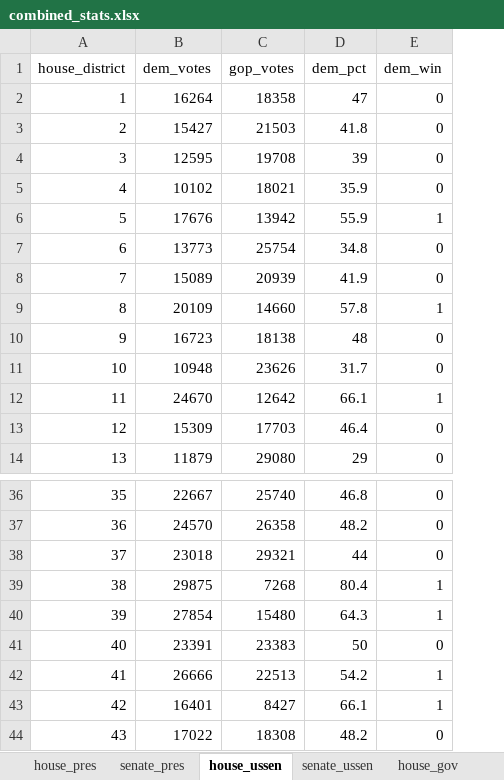
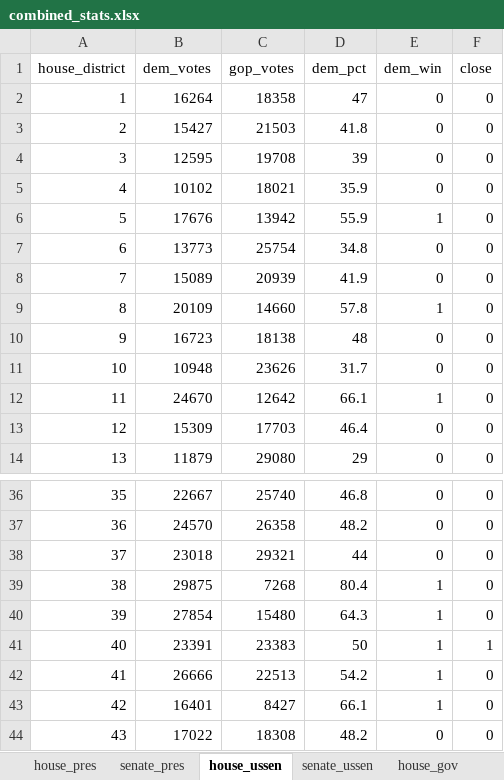
Before and after one commit to mtdukes/2019-redistricting-analysis, an Excel workbook: results/combined_stats.xlsx, sheet house_ussen, drawn as a sheet; only a part is shown, gaps mark what is left out; values as stored, in another font and other column widths than the file's, no borders; the diff names each change by its address in the sheet, - before the commit and + after, or states it on an @@ line.

```diff
--- a/results/combined_stats.xlsx (sheet house_ussen)
+++ b/results/combined_stats.xlsx (sheet house_ussen)
+column F (close), rows 2-14: all 0; rows 36-44: 0 | 0 | 0 | 0 | 0 | 1 | 0 | 0 | 0
-E41 (dem_win): 0
+E41 (dem_win): 1
```
Also changed, not shown: sheet senate_ussen, sheet senate_attgen, sheet senate_pres, sheet senate_ltgov, sheet senate_gov, sheet house_attgen, 3 more sheets, 4 other files.
